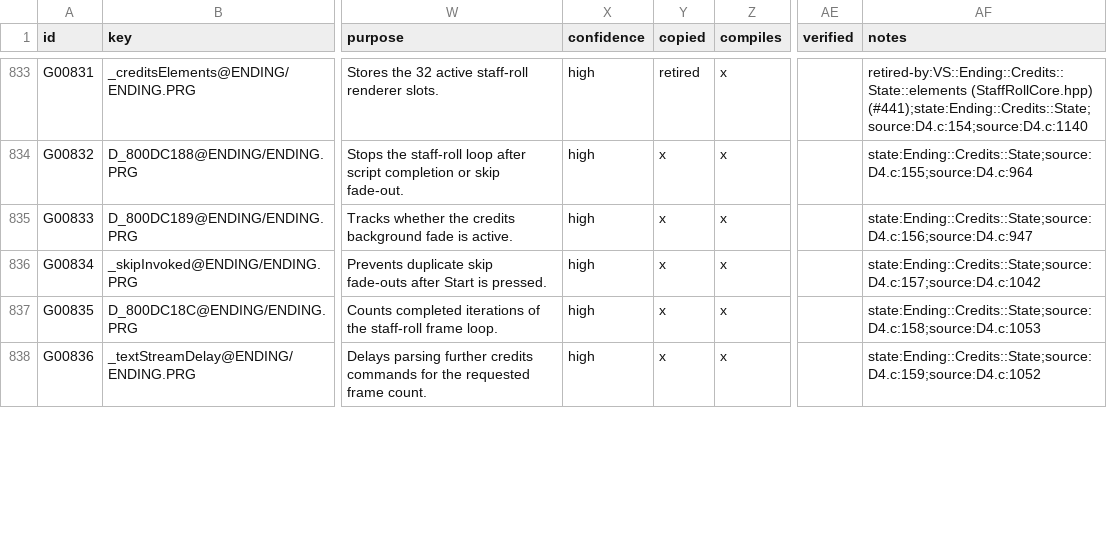
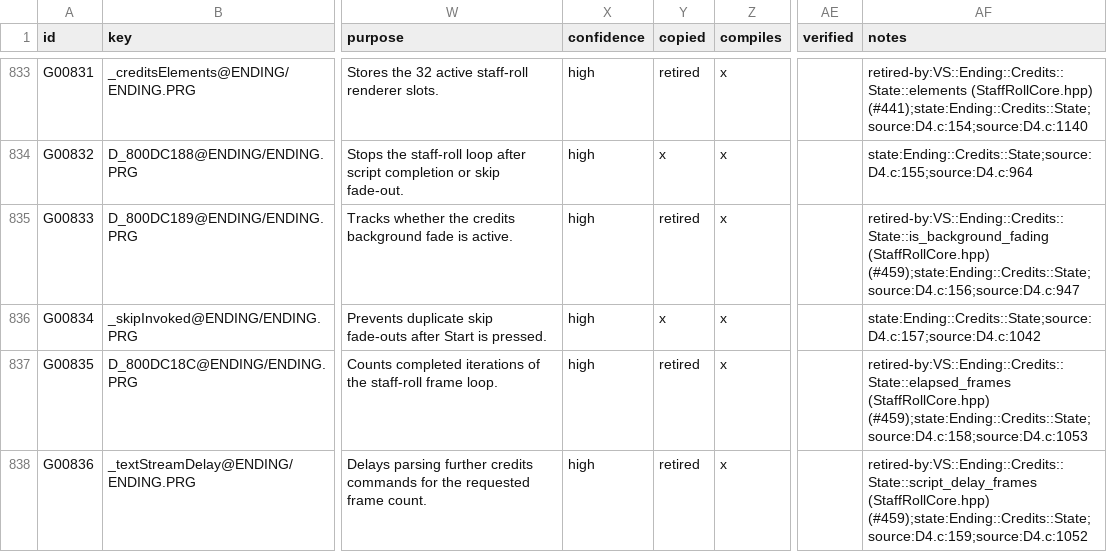
Before and after one commit to JEschete/VS-NativePort, a CSV file: Docs/ledgers/DATA_LEDGER.csv, drawn as a sheet; only a part is shown, gaps mark what is left out; the diff covers the shown part only; the diff names each change by its address in the sheet, - before the commit and + after, or states it on an @@ line.

Commit message:
Retire the staff roll's write-only legacy globals (#459)
LiveCreditsHost::PublishState copied the native Credits::State into 17
ENDING.PRG globals before every frame yield, but only three are read
again: hasFinished and wasSkipRequested (scene inspection and the Combat
Lab's scene trials) and illustrationHoldFrames (which seeds the next
State). Each staff roll starts from a fresh local State, so the other 14
were written and never read. They are overlay globals, so nothing outside
ENDING.PRG read them on the PS1 either.

Remove the 14 globals, their storage and the G00801 module-image row, and
reduce PublishState to the three that are read. Retire DATA rows G00801,
G00818-G00823, G00833 and G00835-G00840 with the Credits::State member
that replaced each one.

```diff
--- a/Docs/ledgers/DATA_LEDGER.csv
+++ b/Docs/ledgers/DATA_LEDGER.csv
-Y835 (copied): x
+Y835 (copied): retired
-AF835 (notes): state:Ending::Credits::State;source:D4.c:156;source:D4.c:947
+AF835 (notes): retired-by:VS::Ending::Credits::State::is_background_fading (StaffRollCore.hpp) (#459);state:Ending::Credits::State;source:D4.c:156;source:D4.c:947
-Y837:Y838 (copied): x
+Y837:Y838 (copied): retired
-AF837 (notes): state:Ending::Credits::State;source:D4.c:158;source:D4.c:1053
+AF837 (notes): retired-by:VS::Ending::Credits::State::elapsed_frames (StaffRollCore.hpp) (#459);state:Ending::Credits::State;source:D4.c:158;source:D4.c:1053
-AF838 (notes): state:Ending::Credits::State;source:D4.c:159;source:D4.c:1052
+AF838 (notes): retired-by:VS::Ending::Credits::State::script_delay_frames (StaffRollCore.hpp) (#459);state:Ending::Credits::State;source:D4.c:159;source:D4.c:1052
```
Also changed, not shown: 22 edited cells elsewhere in this file, 6 other files.
